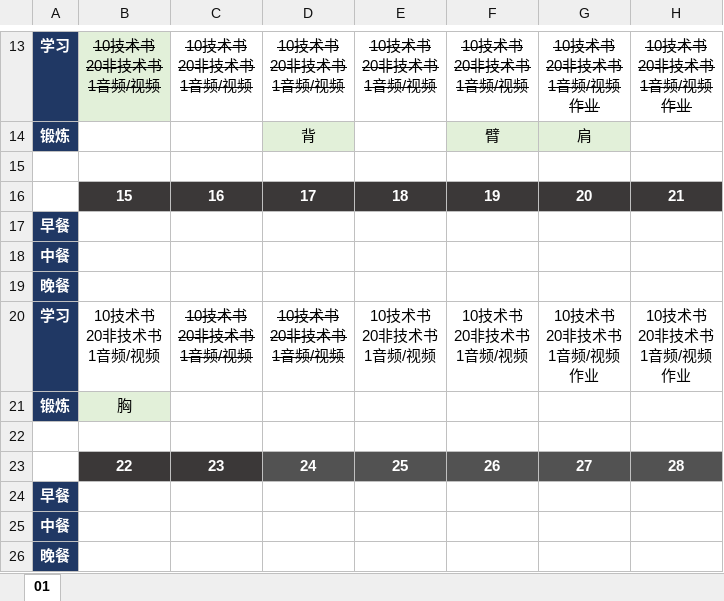
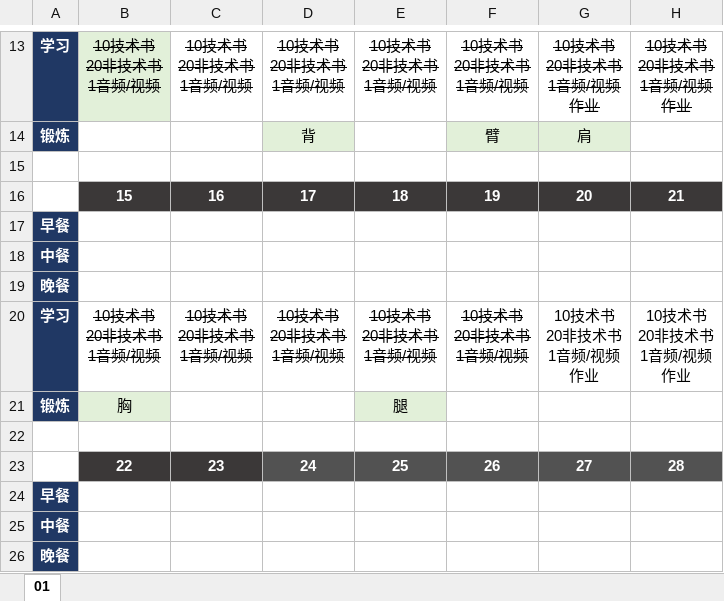
Before and after one commit to marmot-cn/readingNotes, an Excel workbook: 计划/2022学习计划.xlsx, sheet 01, drawn as a sheet; only a part is shown, gaps mark what is left out; values as stored, in another font and other column widths than the file's, no borders; the diff names each change by its address in the sheet, - before the commit and + after, or states it on an @@ line.

```diff
--- a/计划/2022学习计划.xlsx (sheet 01)
+++ b/计划/2022学习计划.xlsx (sheet 01)
-B20 strikethrough: off
+B20 strikethrough: on
-E20:F20 strikethrough: off
+E20:F20 strikethrough: on
-E21: (empty)
+E21: 腿
-E21 fill: none
+E21 fill: #E2F0D9
```
Also changed, not shown: 计划/2021学习计划.xlsx, 1 other file.
